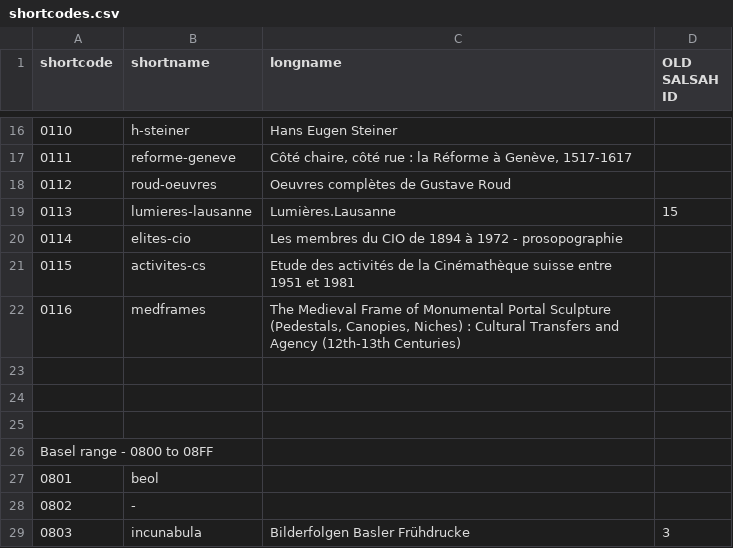
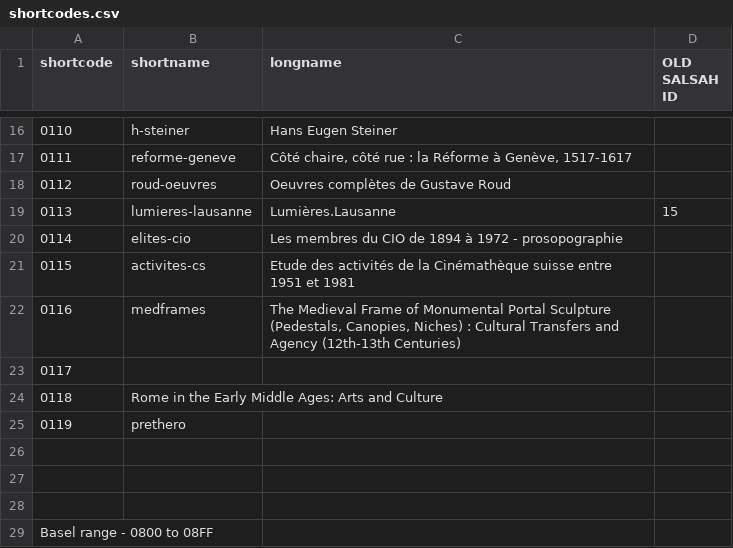
Before and after one commit to dasch-swiss/ark-resolver-data, a CSV file: data/shortcodes.csv, drawn as a sheet; only a part is shown, gaps mark what is left out; the shorter side is filled out with more unchanged rows; the diff names each change by its address in the sheet, - before the commit and + after, or states it on an @@ line.

Commit message:
Update shortcodes.csv
Update Lausanne project numbers (0117 remains untitled)

```diff
--- a/data/shortcodes.csv
+++ b/data/shortcodes.csv
+row 23: 0117
+row 24: 0118 | Rome in the Early Middle Ages: Arts and Culture
+row 25: 0119 | prethero
```
